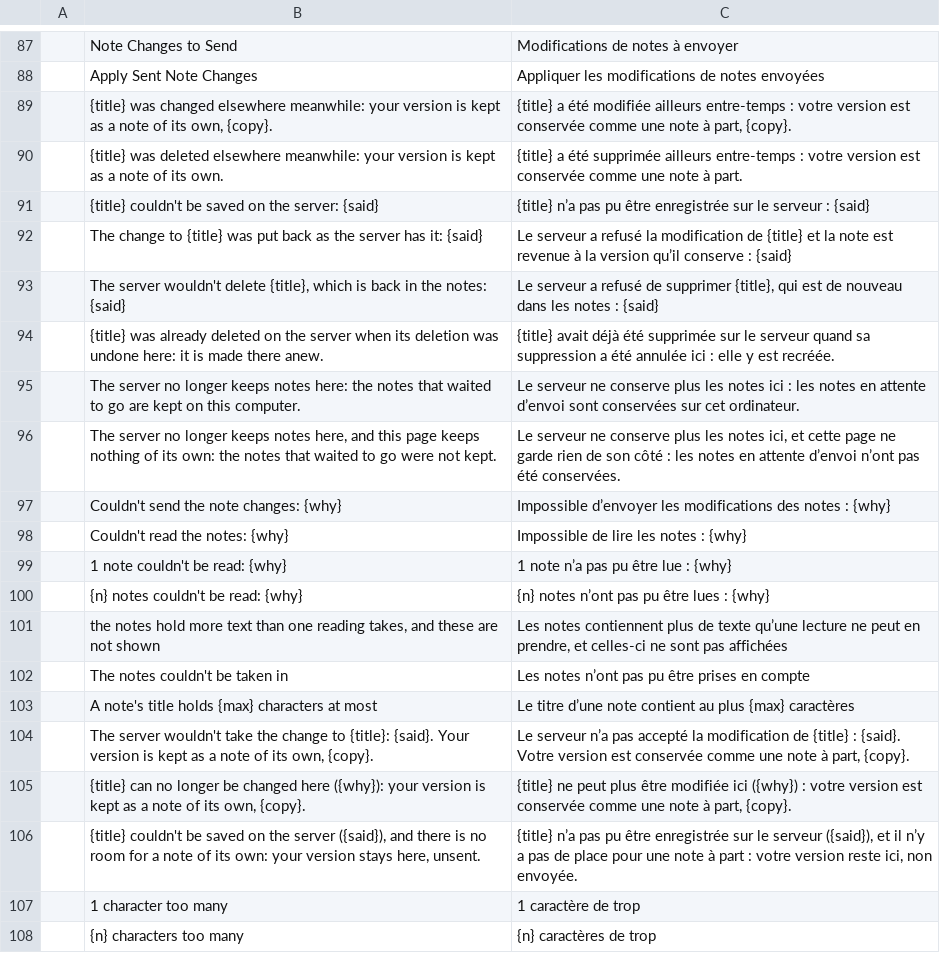
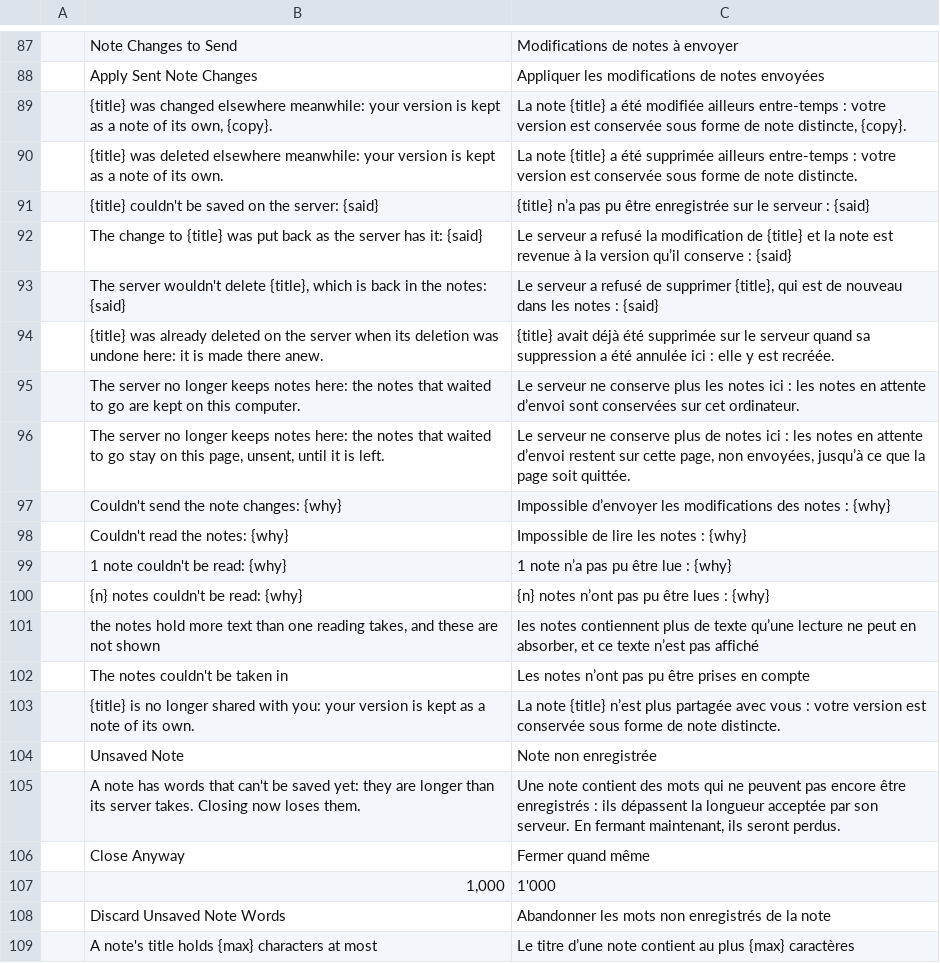
Before and after one commit to bvisible/mailcraft, a TSV file: crates/ui-egui/src/i18n/fr.tsv, drawn as a sheet; only a part is shown, gaps mark what is left out; the shorter side is filled out with more unchanged rows.

Commit message:
fix(notes): her own words are never a conflict, a refused note is kept, closing never loses a draft
A title the server made for a note sent without one (its first line) is nobody's change of it: what
she types into the title meanwhile goes over it, with no copy.

A change of words whose version isn't known (an answer that didn't say the note's words, which now
leaves no version) waits for the read that brings one, without counting as a failure: the window asks
for the notes whole, dropping the state it holds, and the job does the same when a change waits so.

What a change carried when it went is kept with it until an answer comes. When its answer was lost
and she typed more meanwhile, a refusal as stale whose note there holds exactly what went before is
her own write: what she typed since goes over it at once, never as a copy of her own words.

A server that stops offering notes keeps a new note it refused (here alone, with why) as it keeps one
that waits; a page that keeps nothing keeps them, unsent, shown, and asks before it is left.

Closing the window saves what was typed into notes first; words that still can't be saved (more than
the server takes) hold the close with a question, as a message being written does
(ui.dropNoteDrafts gives them up, the owner's answer alone).

A copy whose title had to be cut to fit has the whole title as the first line of its text, here and in
the window. A note no longer shared with her says so when her words are kept. A limit reads with its
thousands as the language writes them (100,000; 100'000). French lines corrected and added.

```diff
--- a/crates/ui-egui/src/i18n/fr.tsv
+++ b/crates/ui-egui/src/i18n/fr.tsv
@@ -88,4 +88,4 @@
 	Apply Sent Note Changes	Appliquer les modifications de notes envoyées
-	{title} was changed elsewhere meanwhile: your version is kept as a note of its own, {copy}.	{title} a été modifiée ailleurs entre-temps : votre version est conservée comme une note à part, {copy}.
-	{title} was deleted elsewhere meanwhile: your version is kept as a note of its own.	{title} a été supprimée ailleurs entre-temps : votre version est conservée comme une note à part.
+	{title} was changed elsewhere meanwhile: your version is kept as a note of its own, {copy}.	La note {title} a été modifiée ailleurs entre-temps : votre version est conservée sous forme de note distincte, {copy}.
+	{title} was deleted elsewhere meanwhile: your version is kept as a note of its own.	La note {title} a été supprimée ailleurs entre-temps : votre version est conservée sous forme de note distincte.
 	{title} couldn't be saved on the server: {said}	{title} n’a pas pu être enregistrée sur le serveur : {said}
@@ -95,3 +95,3 @@
 	The server no longer keeps notes here: the notes that waited to go are kept on this computer.	Le serveur ne conserve plus les notes ici : les notes en attente d’envoi sont conservées sur cet ordinateur.
-	The server no longer keeps notes here, and this page keeps nothing of its own: the notes that waited to go were not kept.	Le serveur ne conserve plus les notes ici, et cette page ne garde rien de son côté : les notes en attente d’envoi n’ont pas été conservées.
+	The server no longer keeps notes here: the notes that waited to go stay on this page, unsent, until it is left.	Le serveur ne conserve plus de notes ici : les notes en attente d’envoi restent sur cette page, non envoyées, jusqu’à ce que la page soit quittée.
 	Couldn't send the note changes: {why}	Impossible d’envoyer les modifications des notes : {why}
@@ -100,4 +100,10 @@
 	{n} notes couldn't be read: {why}	{n} notes n’ont pas pu être lues : {why}
-	the notes hold more text than one reading takes, and these are not shown	Les notes contiennent plus de texte qu’une lecture ne peut en prendre, et celles-ci ne sont pas affichées
+	the notes hold more text than one reading takes, and these are not shown	les notes contiennent plus de texte qu’une lecture ne peut en absorber, et ce texte n’est pas affiché
 	The notes couldn't be taken in	Les notes n’ont pas pu être prises en compte
+	{title} is no longer shared with you: your version is kept as a note of its own.	La note {title} n’est plus partagée avec vous : votre version est conservée sous forme de note distincte.
+	Unsaved Note	Note non enregistrée
+	A note has words that can't be saved yet: they are longer than its server takes. Closing now loses them.	Une note contient des mots qui ne peuvent pas encore être enregistrés : ils dépassent la longueur acceptée par son serveur. En fermant maintenant, ils seront perdus.
+	Close Anyway	Fermer quand même
+	1,000	1'000
+	Discard Unsaved Note Words	Abandonner les mots non enregistrés de la note
 	A note's title holds {max} characters at most	Le titre d’une note contient au plus {max} caractères
```
Also changed, not shown: 19 other files.
